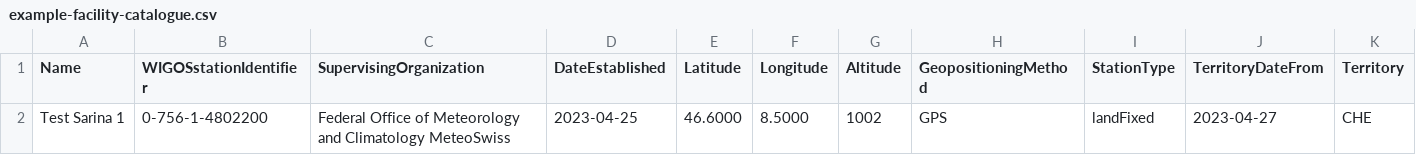
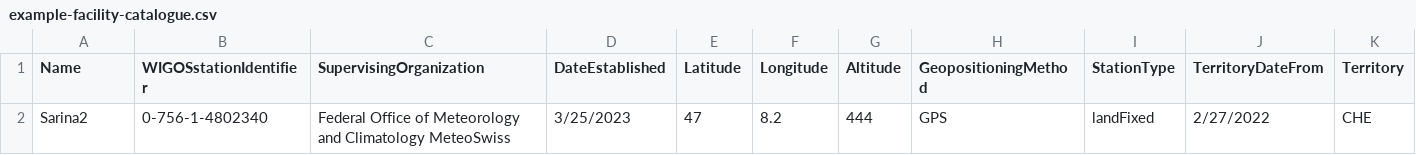
Before and after one commit to sdanioth/oscar-catalogue, a CSV file: example-facility-catalogue.csv, drawn as a sheet; only a part is shown; the diff names each change by its address in the sheet, - before the commit and + after, or states it on an @@ line.

```diff
--- a/example-facility-catalogue.csv
+++ b/example-facility-catalogue.csv
-A2 (Name): Test Sarina 1
+A2 (Name): Sarina2
-B2 (WIGOSstationIdentifier): 0-756-1-4802200
+B2 (WIGOSstationIdentifier): 0-756-1-4802340
-D2 (DateEstablished): 2023-04-25
+D2 (DateEstablished): 3/25/2023
-E2 (Latitude): 46.6000
+E2 (Latitude): 47
-F2 (Longitude): 8.5000
+F2 (Longitude): 8.2
-G2 (Altitude): 1002
+G2 (Altitude): 444
-J2 (TerritoryDateFrom): 2023-04-27
+J2 (TerritoryDateFrom): 2/27/2022
```
Also changed, not shown: 8 other files.
